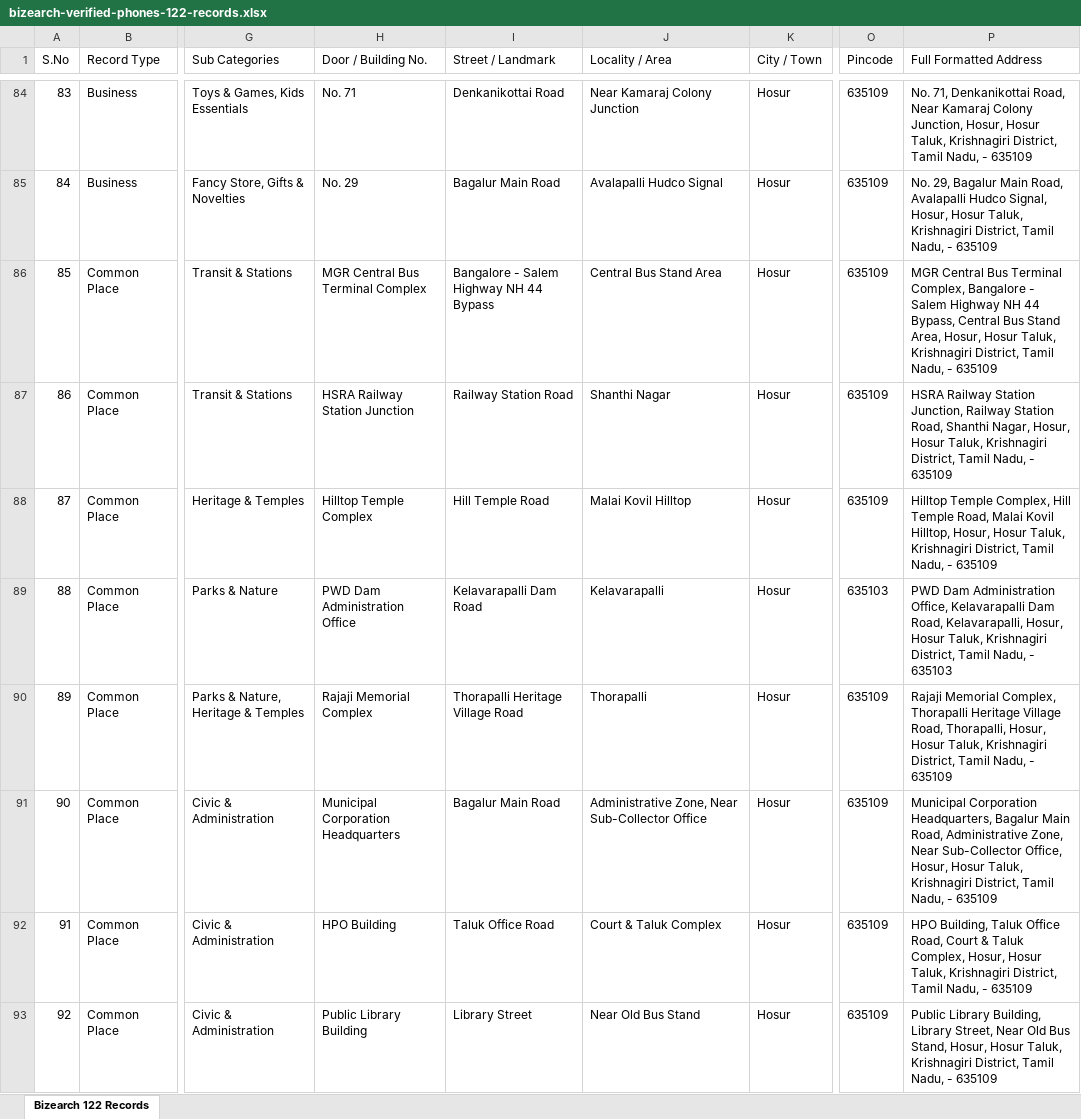
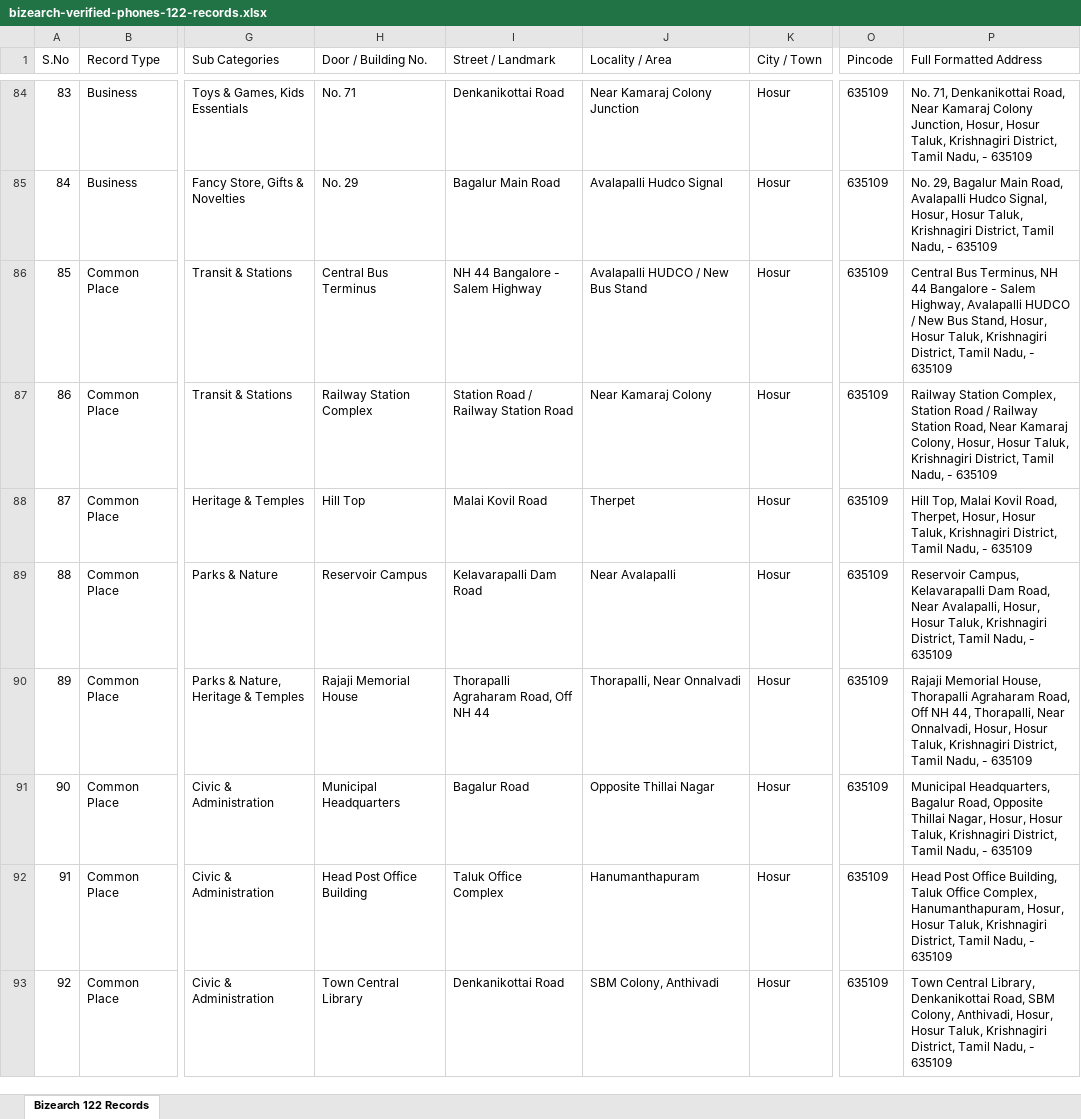
Before and after one commit to Jishnu-Support/neighborly-marketplace, an Excel workbook: bizearch-verified-phones-122-records.xlsx, sheet Bizearch 122 Records, drawn as a sheet; only a part is shown, gaps mark what is left out; values as stored, in another font and other column widths than the file's, no borders; the diff covers the shown part only; the diff names each change by its address in the sheet, - before the commit and + after, or states it on an @@ line.

```diff
--- a/bizearch-verified-phones-122-records.xlsx (sheet Bizearch 122 Records)
+++ b/bizearch-verified-phones-122-records.xlsx (sheet Bizearch 122 Records)
-H86 (Door / Building No.): MGR Central Bus Terminal Complex
+H86 (Door / Building No.): Central Bus Terminus
-I86 (Street / Landmark): Bangalore - Salem Highway NH 44 Bypass
+I86 (Street / Landmark): NH 44 Bangalore - Salem Highway
-J86 (Locality / Area): Central Bus Stand Area
+J86 (Locality / Area): Avalapalli HUDCO / New Bus Stand
-P86 (Full Formatted Address): MGR Central Bus Terminal Complex, Bangalore - Salem Highway NH 44 Bypass, Central Bus Stand Area, Hosur, Hosur…
+P86 (Full Formatted Address): Central Bus Terminus, NH 44 Bangalore - Salem Highway, Avalapalli HUDCO / New Bus Stand, Hosur, Hosur…
-H87 (Door / Building No.): HSRA Railway Station Junction
+H87 (Door / Building No.): Railway Station Complex
-I87 (Street / Landmark): Railway Station Road
+I87 (Street / Landmark): Station Road / Railway Station Road
-J87 (Locality / Area): Shanthi Nagar
+J87 (Locality / Area): Near Kamaraj Colony
-P87 (Full Formatted Address): HSRA Railway Station Junction, Railway Station Road, Shanthi Nagar, Hosur, Hosur…
+P87 (Full Formatted Address): Railway Station Complex, Station Road / Railway Station Road, Near Kamaraj Colony, Hosur, Hosur…
-H88 (Door / Building No.): Hilltop Temple Complex
+H88 (Door / Building No.): Hill Top
-I88 (Street / Landmark): Hill Temple Road
+I88 (Street / Landmark): Malai Kovil Road
-J88 (Locality / Area): Malai Kovil Hilltop
+J88 (Locality / Area): Therpet
-P88 (Full Formatted Address): Hilltop Temple Complex, Hill Temple Road, Malai Kovil Hilltop, Hosur, Hosur…
+P88 (Full Formatted Address): Hill Top, Malai Kovil Road, Therpet, Hosur, Hosur…
-H89 (Door / Building No.): PWD Dam Administration Office
+H89 (Door / Building No.): Reservoir Campus
-J89 (Locality / Area): Kelavarapalli
+J89 (Locality / Area): Near Avalapalli
-O89 (Pincode): 635103
+O89 (Pincode): 635109
-P89 (Full Formatted Address): PWD Dam Administration Office, Kelavarapalli Dam Road, Kelavarapalli, Hosur, Hosur Taluk, Krishnagiri District, Tamil Nadu, - 635103
+P89 (Full Formatted Address): Reservoir Campus, Kelavarapalli Dam Road, Near Avalapalli, Hosur, Hosur Taluk, Krishnagiri District, Tamil Nadu, - 635109
-H90 (Door / Building No.): Rajaji Memorial Complex
+H90 (Door / Building No.): Rajaji Memorial House
-I90 (Street / Landmark): Thorapalli Heritage Village Road
+I90 (Street / Landmark): Thorapalli Agraharam Road, Off NH 44
-J90 (Locality / Area): Thorapalli
+J90 (Locality / Area): Thorapalli, Near Onnalvadi
-P90 (Full Formatted Address): Rajaji Memorial Complex, Thorapalli Heritage Village Road, Thorapalli, Hosur, Hosur…
+P90 (Full Formatted Address): Rajaji Memorial House, Thorapalli Agraharam Road, Off NH 44, Thorapalli, Near Onnalvadi, Hosur, Hosur…
-H91 (Door / Building No.): Municipal Corporation Headquarters
+H91 (Door / Building No.): Municipal Headquarters
-I91 (Street / Landmark): Bagalur Main Road
+I91 (Street / Landmark): Bagalur Road
-J91 (Locality / Area): Administrative Zone, Near Sub-Collector Office
+J91 (Locality / Area): Opposite Thillai Nagar
-P91 (Full Formatted Address): Municipal Corporation Headquarters, Bagalur Main Road, Administrative Zone, Near Sub-Collector Office, Hosur, Hosur…
+P91 (Full Formatted Address): Municipal Headquarters, Bagalur Road, Opposite Thillai Nagar, Hosur, Hosur…
-H92 (Door / Building No.): HPO Building
+H92 (Door / Building No.): Head Post Office Building
-I92 (Street / Landmark): Taluk Office Road
+I92 (Street / Landmark): Taluk Office Complex
-J92 (Locality / Area): Court & Taluk Complex
+J92 (Locality / Area): Hanumanthapuram
-P92 (Full Formatted Address): HPO Building, Taluk Office Road, Court & Taluk Complex, Hosur, Hosur…
+P92 (Full Formatted Address): Head Post Office Building, Taluk Office Complex, Hanumanthapuram, Hosur, Hosur…
-H93 (Door / Building No.): Public Library Building
+H93 (Door / Building No.): Town Central Library
-I93 (Street / Landmark): Library Street
+I93 (Street / Landmark): Denkanikottai Road
-J93 (Locality / Area): Near Old Bus Stand
+J93 (Locality / Area): SBM Colony, Anthivadi
-P93 (Full Formatted Address): Public Library Building, Library Street, Near Old Bus Stand, Hosur, Hosur…
+P93 (Full Formatted Address): Town Central Library, Denkanikottai Road, SBM Colony, Anthivadi, Hosur, Hosur…
```
Also changed, not shown: 172 edited cells elsewhere in this sheet, bizearch-all-122-businesses-and-common-places.xlsx, public/bizearch-all-122-businesses-and-common-places.xlsx, 4 other files.
